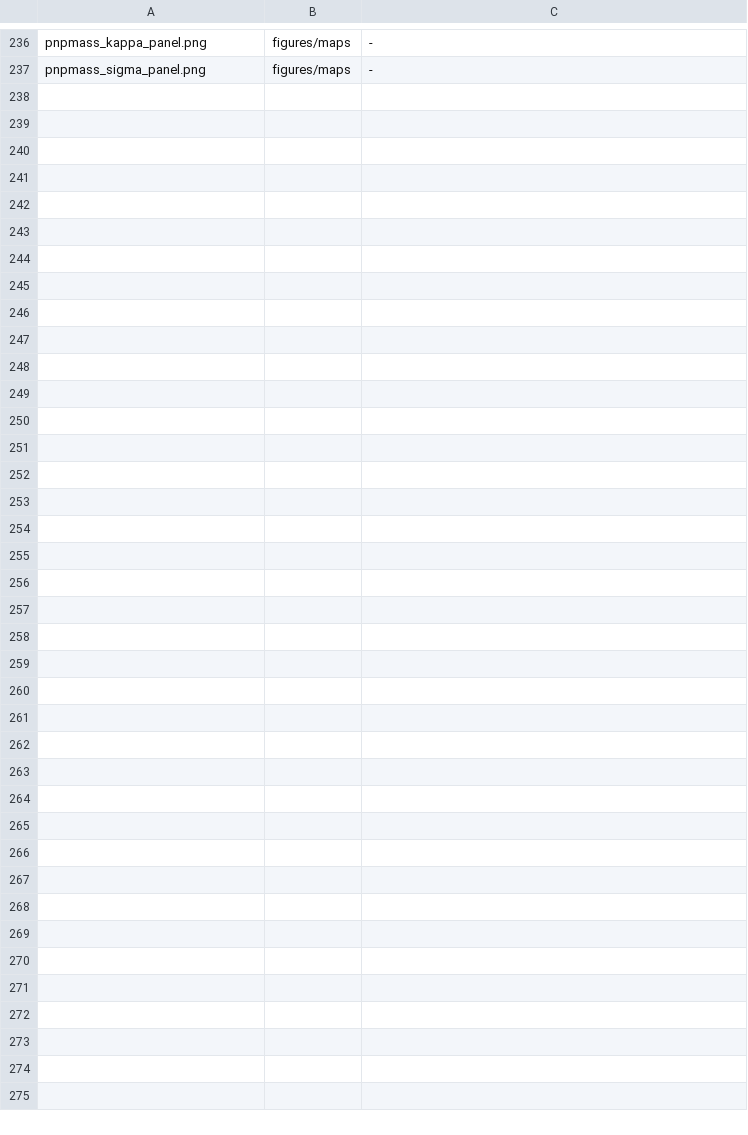
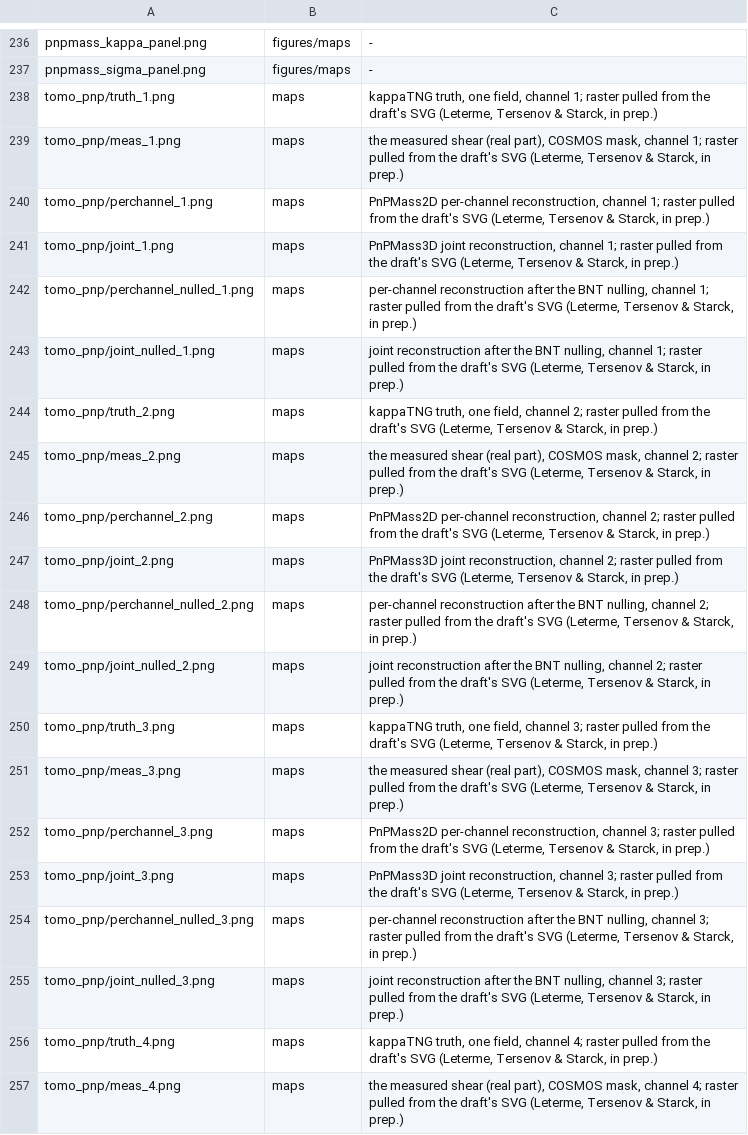
Before and after one commit to AndreasTersenov/talks, a TSV file: docs/asset-map.tsv, drawn as a sheet; only a part is shown, gaps mark what is left out; the diff covers the shown part only; the diff names each change by its address in the sheet, - before the commit and + after, or states it on an @@ line.

```diff
--- a/docs/asset-map.tsv
+++ b/docs/asset-map.tsv
+row 238: tomo_pnp/truth_1.png | maps | kappaTNG truth, one field, channel 1; raster pulled from the draft's SVG (Leterme, Tersenov & Starck, in prep.)
+row 239: tomo_pnp/meas_1.png | maps | the measured shear (real part), COSMOS mask, channel 1; raster pulled from the draft's SVG (Leterme, Tersenov & Starck, in prep.)
+row 240: tomo_pnp/perchannel_1.png | maps | PnPMass2D per-channel reconstruction, channel 1; raster pulled from the draft's SVG (Leterme, Tersenov & Starck, in prep.)
+row 241: tomo_pnp/joint_1.png | maps | PnPMass3D joint reconstruction, channel 1; raster pulled from the draft's SVG (Leterme, Tersenov & Starck, in prep.)
+row 242: tomo_pnp/perchannel_nulled_1.png | maps | per-channel reconstruction after the BNT nulling, channel 1; raster pulled from the draft's SVG (Leterme, Tersenov & Starck, in prep.)
+row 243: tomo_pnp/joint_nulled_1.png | maps | joint reconstruction after the BNT nulling, channel 1; raster pulled from the draft's SVG (Leterme, Tersenov & Starck, in prep.)
+row 244: tomo_pnp/truth_2.png | maps | kappaTNG truth, one field, channel 2; raster pulled from the draft's SVG (Leterme, Tersenov & Starck, in prep.)
+row 245: tomo_pnp/meas_2.png | maps | the measured shear (real part), COSMOS mask, channel 2; raster pulled from the draft's SVG (Leterme, Tersenov & Starck, in prep.)
+row 246: tomo_pnp/perchannel_2.png | maps | PnPMass2D per-channel reconstruction, channel 2; raster pulled from the draft's SVG (Leterme, Tersenov & Starck, in prep.)
+row 247: tomo_pnp/joint_2.png | maps | PnPMass3D joint reconstruction, channel 2; raster pulled from the draft's SVG (Leterme, Tersenov & Starck, in prep.)
+row 248: tomo_pnp/perchannel_nulled_2.png | maps | per-channel reconstruction after the BNT nulling, channel 2; raster pulled from the draft's SVG (Leterme, Tersenov & Starck, in prep.)
+row 249: tomo_pnp/joint_nulled_2.png | maps | joint reconstruction after the BNT nulling, channel 2; raster pulled from the draft's SVG (Leterme, Tersenov & Starck, in prep.)
+row 250: tomo_pnp/truth_3.png | maps | kappaTNG truth, one field, channel 3; raster pulled from the draft's SVG (Leterme, Tersenov & Starck, in prep.)
+row 251: tomo_pnp/meas_3.png | maps | the measured shear (real part), COSMOS mask, channel 3; raster pulled from the draft's SVG (Leterme, Tersenov & Starck, in prep.)
+row 252: tomo_pnp/perchannel_3.png | maps | PnPMass2D per-channel reconstruction, channel 3; raster pulled from the draft's SVG (Leterme, Tersenov & Starck, in prep.)
+row 253: tomo_pnp/joint_3.png | maps | PnPMass3D joint reconstruction, channel 3; raster pulled from the draft's SVG (Leterme, Tersenov & Starck, in prep.)
+row 254: tomo_pnp/perchannel_nulled_3.png | maps | per-channel reconstruction after the BNT nulling, channel 3; raster pulled from the draft's SVG (Leterme, Tersenov & Starck, in prep.)
+row 255: tomo_pnp/joint_nulled_3.png | maps | joint reconstruction after the BNT nulling, channel 3; raster pulled from the draft's SVG (Leterme, Tersenov & Starck, in prep.)
+row 256: tomo_pnp/truth_4.png | maps | kappaTNG truth, one field, channel 4; raster pulled from the draft's SVG (Leterme, Tersenov & Starck, in prep.)
+row 257: tomo_pnp/meas_4.png | maps | the measured shear (real part), COSMOS mask, channel 4; raster pulled from the draft's SVG (Leterme, Tersenov & Starck, in prep.)
```
Also changed, not shown: 19 added rows elsewhere in this file, 46 other files.
